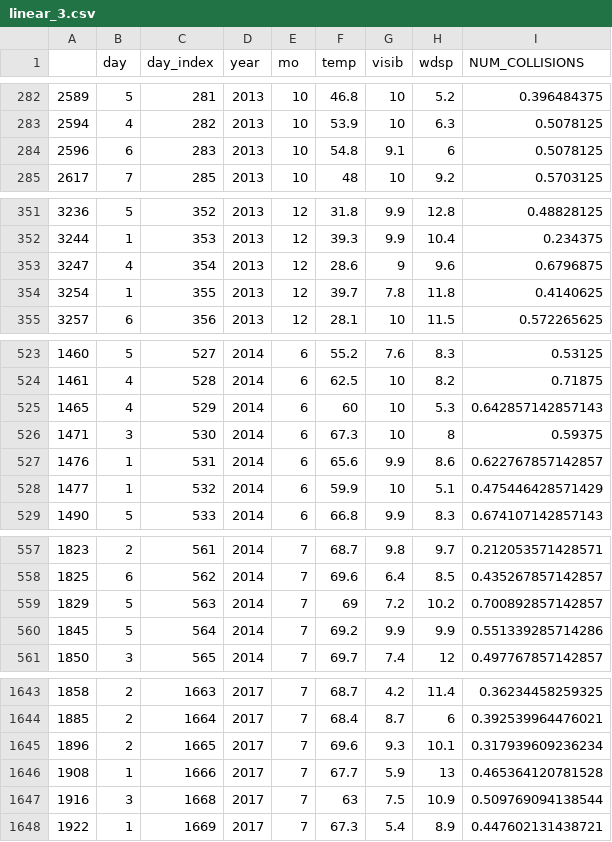
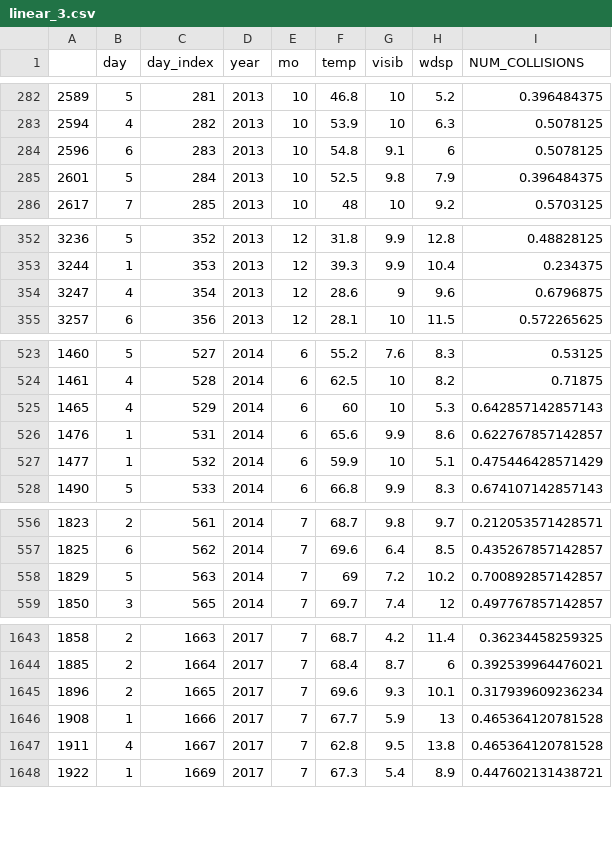
Before and after one commit to 12004727uhi/12004727_DataAnalytics, a CSV file: linear_3.csv, drawn as a sheet; only a part is shown, gaps mark what is left out; removed rows and columns are numbered as before the commit, all else as after; the diff covers the shown part only; the diff names each change by its address in the sheet, - before the commit and + after, or states it on an @@ line.

```diff
--- a/linear_3.csv
+++ b/linear_3.csv
+row 285: 2601 | 5 | 284 | 2013 | 10 | 52.5 | 9.8 | 7.9 | 0.396484375
-row 354: 3254 | 1 | 355 | 2013 | 12 | 39.7 | 7.8 | 11.8 | 0.4140625
-row 526: 1471 | 3 | 530 | 2014 | 6 | 67.3 | 10 | 8 | 0.59375
-row 560: 1845 | 5 | 564 | 2014 | 7 | 69.2 | 9.9 | 9.9 | 0.551339285714286
-row 1647: 1916 | 3 | 1668 | 2017 | 7 | 63 | 7.5 | 10.9 | 0.509769094138544
+row 1647: 1911 | 4 | 1667 | 2017 | 7 | 62.8 | 9.5 | 13.8 | 0.465364120781528
```
Also changed, not shown: 8 added rows and 6 removed rows elsewhere in this file, linear_5.csv, sample_dnn_3.csv, 24 other files.
